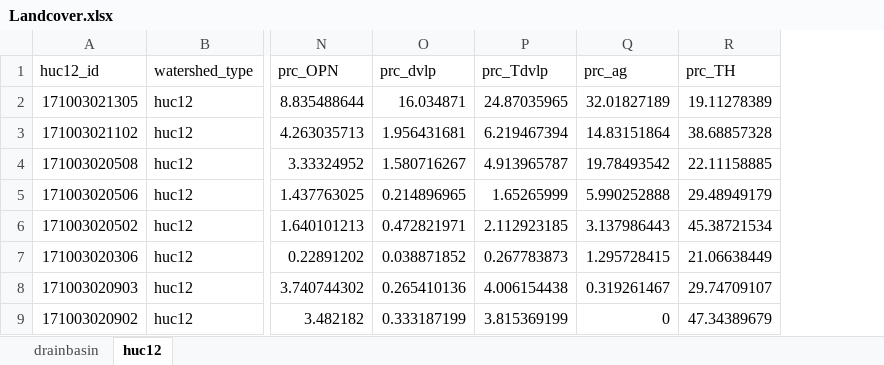
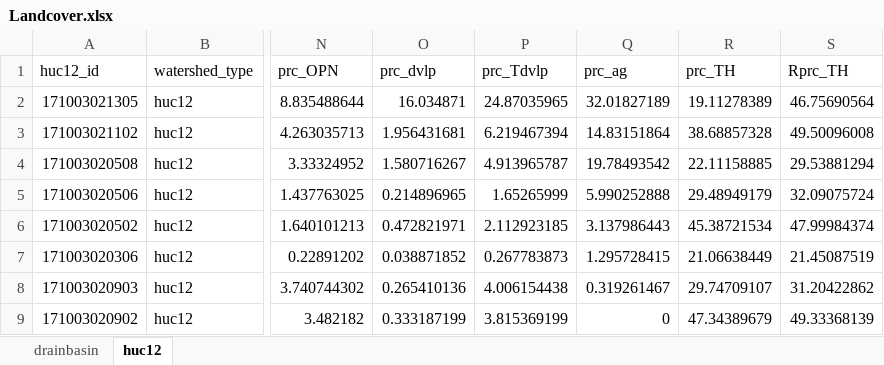
Before and after one commit to ljohnso8/thesis-mussels, an Excel workbook: density_data/Landcover.xlsx, sheet huc12, drawn as a sheet; only a part is shown, gaps mark what is left out; values as stored, in another font and other column widths than the file's, no borders; the diff names each change by its address in the sheet, - before the commit and + after, or states it on an @@ line.

Commit message:
I cannot remember what I did here... oops!

```diff
--- a/density_data/Landcover.xlsx (sheet huc12)
+++ b/density_data/Landcover.xlsx (sheet huc12)
+column S (Rprc_TH), rows 2-9: 46.75690564 | 49.50096008 | 29.53881294 | 32.09075724 | 47.99984374 | 21.45087519 | 31.20422862 | 49.33368139
```
